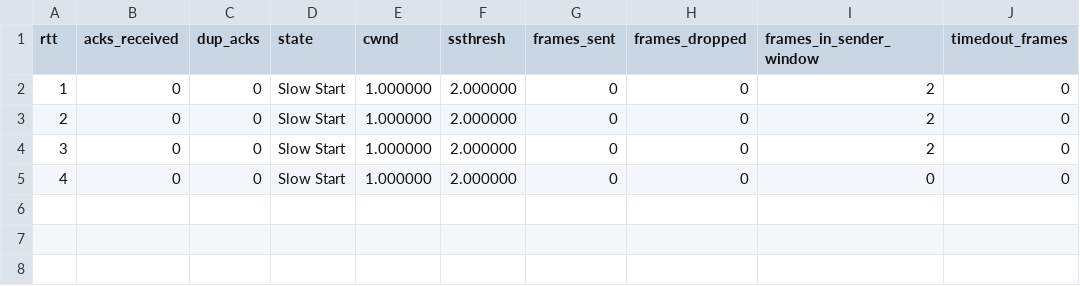
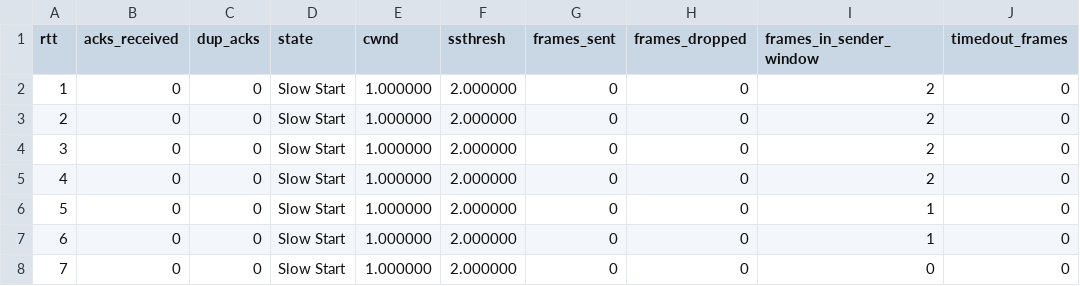
Before and after one commit to chihaoy/Sliding-Window-Protocol-and-Congestion-window-control, a CSV file: csv_files/cc_test1/s0_r0_diagnostics.csv, drawn as a sheet.

```diff
--- a/csv_files/cc_test1/s0_r0_diagnostics.csv
+++ b/csv_files/cc_test1/s0_r0_diagnostics.csv
@@ -4,2 +4,5 @@ rtt,acks_received,dup_acks,state,cwnd,ssthresh,frames_sent,frames_dropped,frames
 3,0,0,Slow Start,1.000000,2.000000,0,0,2,0
-4,0,0,Slow Start,1.000000,2.000000,0,0,0,0
+4,0,0,Slow Start,1.000000,2.000000,0,0,2,0
+5,0,0,Slow Start,1.000000,2.000000,0,0,1,0
+6,0,0,Slow Start,1.000000,2.000000,0,0,1,0
+7,0,0,Slow Start,1.000000,2.000000,0,0,0,0
```
Also changed, not shown: 8 other files.
